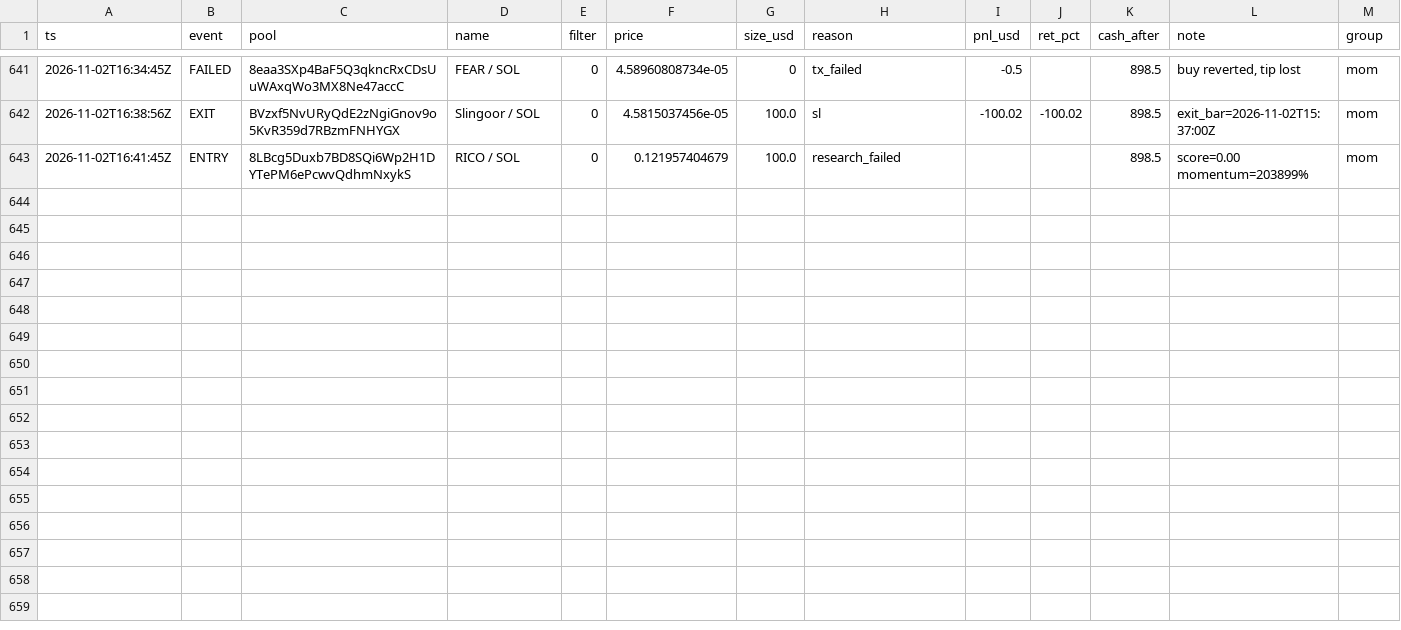
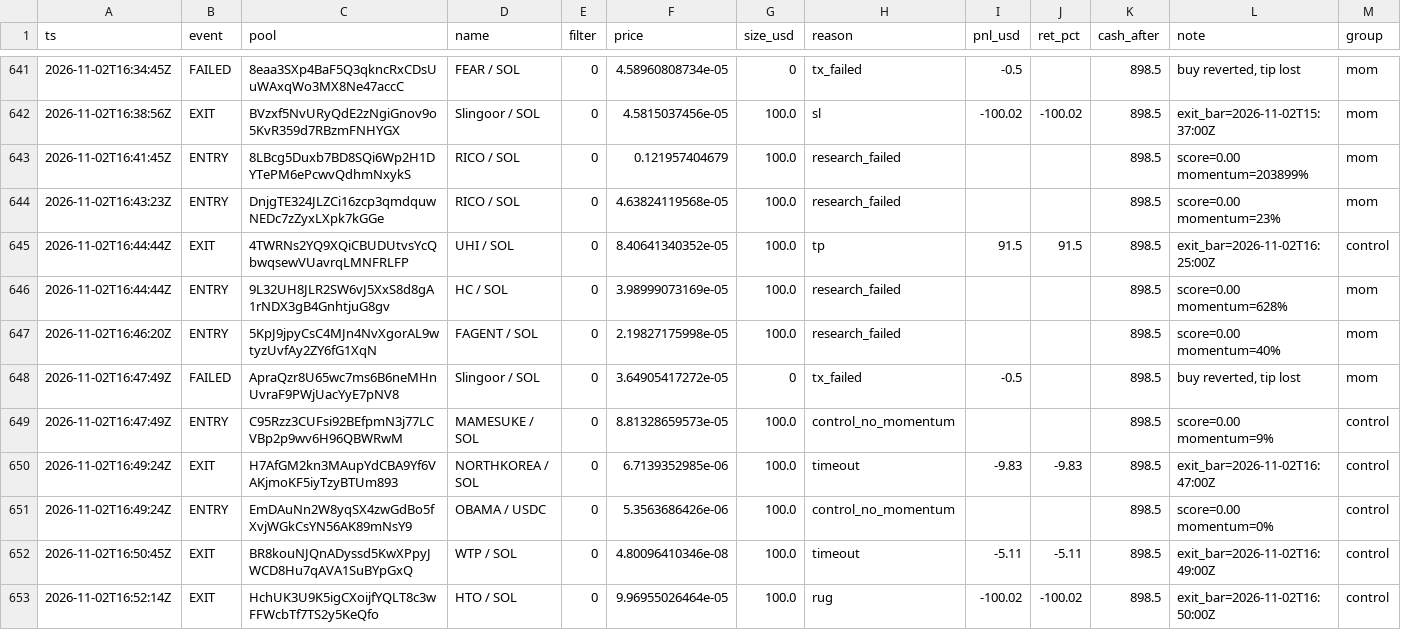
Before and after one commit to twangy2157/paper-trader-sim., a CSV file: paper_data/ledger.csv, drawn as a sheet; only a part is shown, gaps mark what is left out; the diff names each change by its address in the sheet, - before the commit and + after, or states it on an @@ line.

Commit message:
paper trader update

```diff
--- a/paper_data/ledger.csv
+++ b/paper_data/ledger.csv
+row 644: 2026-11-02T16:43:23Z | ENTRY | DnjgTE324JLZCi16zcp3qmdquwNEDc7zZyxLXpk7kGGe | RICO / SOL | 0 | 4.63824119568e-05 | 100.0 | research_failed |  |  | 898.5 | score=0.00 momentum=23% | mom
+row 645: 2026-11-02T16:44:44Z | EXIT | 4TWRNs2YQ9XQiCBUDUtvsYcQbwqsewVUavrqLMNFRLFP | UHI / SOL | 0 | 8.40641340352e-05 | 100.0 | tp | 91.5 | 91.5 | 898.5 | exit_bar=2026-11-02T16:25:00Z | control
+row 646: 2026-11-02T16:44:44Z | ENTRY | 9L32UH8JLR2SW6vJ5XxS8d8gA1rNDX3gB4GnhtjuG8gv | HC / SOL | 0 | 3.98999073169e-05 | 100.0 | research_failed |  |  | 898.5 | score=0.00 momentum=628% | mom
+row 647: 2026-11-02T16:46:20Z | ENTRY | 5KpJ9jpyCsC4MJn4NvXgorAL9wtyzUvfAy2ZY6fG1XqN | FAGENT / SOL | 0 | 2.19827175998e-05 | 100.0 | research_failed |  |  | 898.5 | score=0.00 momentum=40% | mom
+row 648: 2026-11-02T16:47:49Z | FAILED | ApraQzr8U65wc7ms6B6neMHnUvraF9PWjUacYyE7pNV8 | Slingoor / SOL | 0 | 3.64905417272e-05 | 0 | tx_failed | -0.5 |  | 898.5 | buy reverted, tip lost | mom
+row 649: 2026-11-02T16:47:49Z | ENTRY | C95Rzz3CUFsi92BEfpmN3j77LCVBp2p9wv6H96QBWRwM | MAMESUKE / SOL | 0 | 8.81328659573e-05 | 100.0 | control_no_momentum |  |  | 898.5 | score=0.00 momentum=9% | control
+row 650: 2026-11-02T16:49:24Z | EXIT | H7AfGM2kn3MAupYdCBA9Yf6VAKjmoKF5iyTzyBTUm893 | NORTHKOREA / SOL | 0 | 6.7139352985e-06 | 100.0 | timeout | -9.83 | -9.83 | 898.5 | exit_bar=2026-11-02T16:47:00Z | control
+row 651: 2026-11-02T16:49:24Z | ENTRY | EmDAuNn2W8yqSX4zwGdBo5fXvjWGkCsYN56AK89mNsY9 | OBAMA / USDC | 0 | 5.3563686426e-06 | 100.0 | control_no_momentum |  |  | 898.5 | score=0.00 momentum=0% | control
+row 652: 2026-11-02T16:50:45Z | EXIT | BR8kouNJQnADyssd5KwXPpyJWCD8Hu7qAVA1SuBYpGxQ | WTP / SOL | 0 | 4.80096410346e-08 | 100.0 | timeout | -5.11 | -5.11 | 898.5 | exit_bar=2026-11-02T16:49:00Z | control
+row 653: 2026-11-02T16:52:14Z | EXIT | HchUK3U9K5igCXoijfYQLT8c3wFFWcbTf7TS2y5KeQfo | HTO / SOL | 0 | 9.96955026464e-05 | 100.0 | rug | -100.02 | -100.02 | 898.5 | exit_bar=2026-11-02T16:50:00Z | control
```
Also changed, not shown: paper_data/variants.csv, 3 other files.
